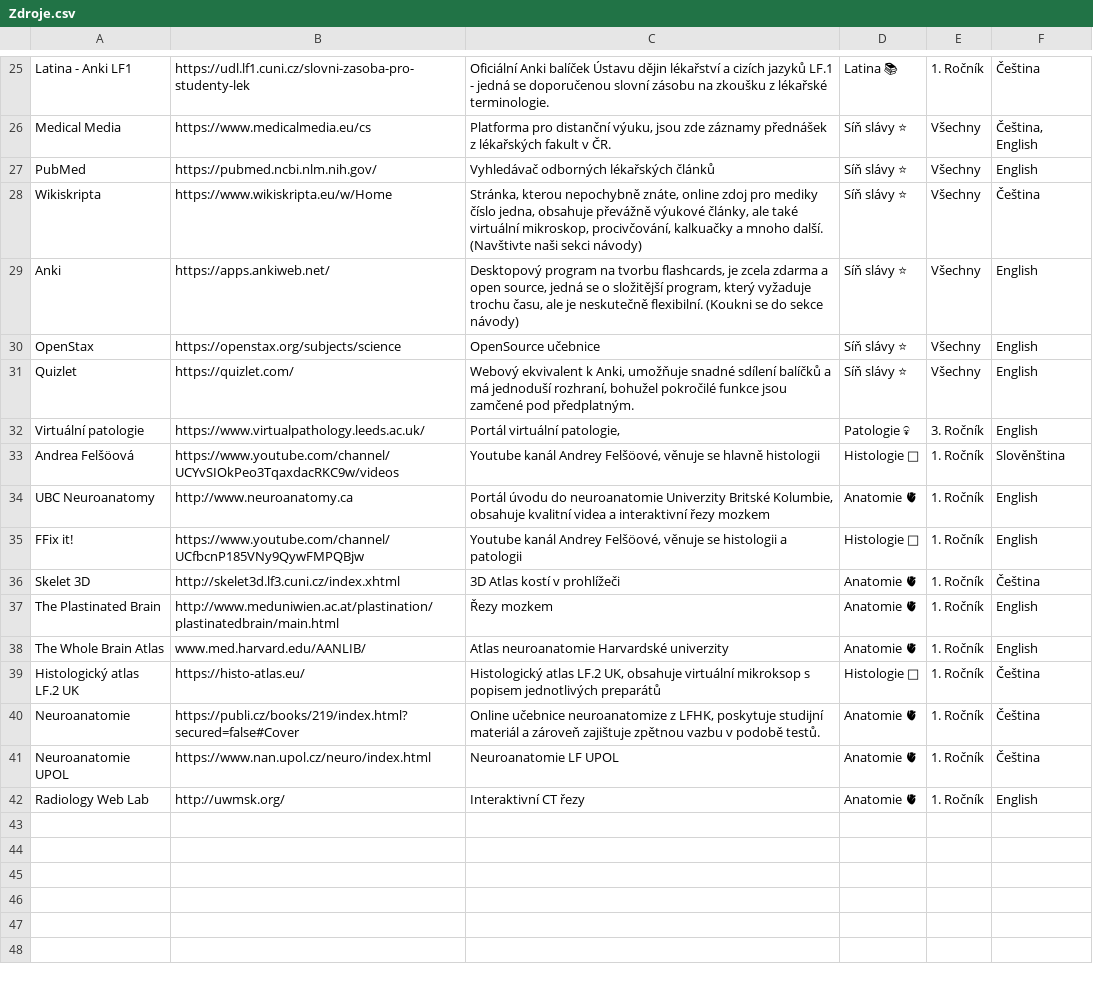
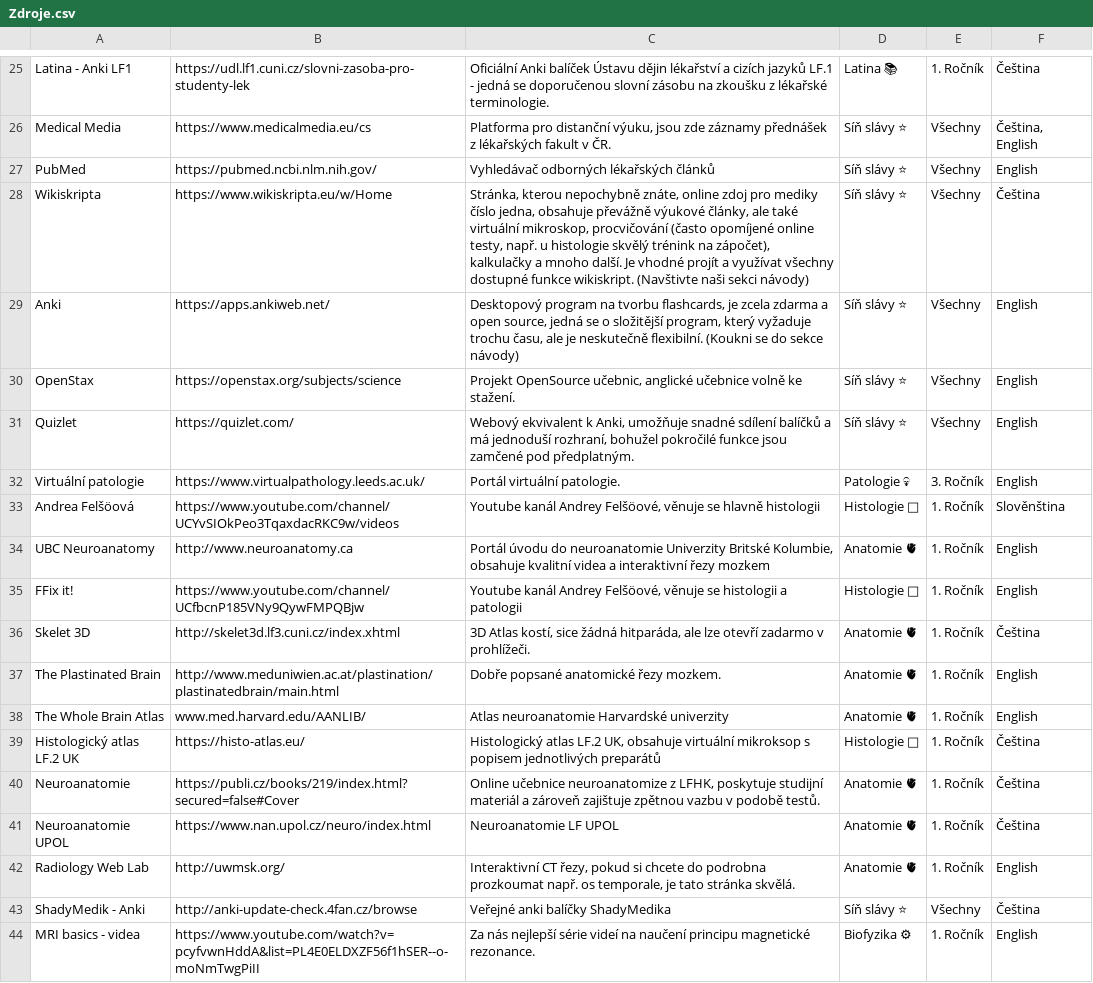
Before and after one commit to HynekJanac/MedikMap, a CSV file: Assets/Core/Zdroje.csv, drawn as a sheet; only a part is shown, gaps mark what is left out; the diff covers the shown part only; the diff names each change by its address in the sheet, - before the commit and + after, or states it on an @@ line.

```diff
--- a/Assets/Core/Zdroje.csv
+++ b/Assets/Core/Zdroje.csv
-C28: …virtuální mikroskop, procivčování, kalkuačky a mnoho další. (Navštivte naši…
+C28: …virtuální mikroskop, procvičování (často opomíjené online testy, např. u histologie skvělý trénink na zápočet), kalkulačky a mnoho další. Je vhodné projít a využívat všechny dostupné funkce wikiskript. (Navštivte naši…
-C30: OpenSource učebnice
+C30: Projekt OpenSource učebnic, anglické učebnice volně ke stažení.
-C32: Portál virtuální patologie,
+C32: Portál virtuální patologie.
-C36: 3D Atlas kostí v prohlížeči
+C36: 3D Atlas kostí, sice žádná hitparáda, ale lze otevří zadarmo v prohlížeči.
-C37: Řezy mozkem
+C37: Dobře popsané anatomické řezy mozkem.
-C42: Interaktivní CT řezy
+C42: Interaktivní CT řezy, pokud si chcete do podrobna prozkoumat např. os temporale, je tato stránka skvělá.
+row 43: ShadyMedik - Anki | http://anki-update-check.4fan.cz/browse | Veřejné anki balíčky ShadyMedika | Síň slávy ⭐ | Všechny | Čeština
+row 44: MRI basics - videa | https://www.youtube.com/watch?v=pcyfvwnHddA&list=PL4E0ELDXZF56f1hSER--o-moNmTwgPiII | Za nás nejlepší série videí na naučení principu magnetické rezonance. | Biofyzika ⚙ | 1. Ročník | English
```
Also changed, not shown: 8 edited cells elsewhere in this file, 3 other files.
